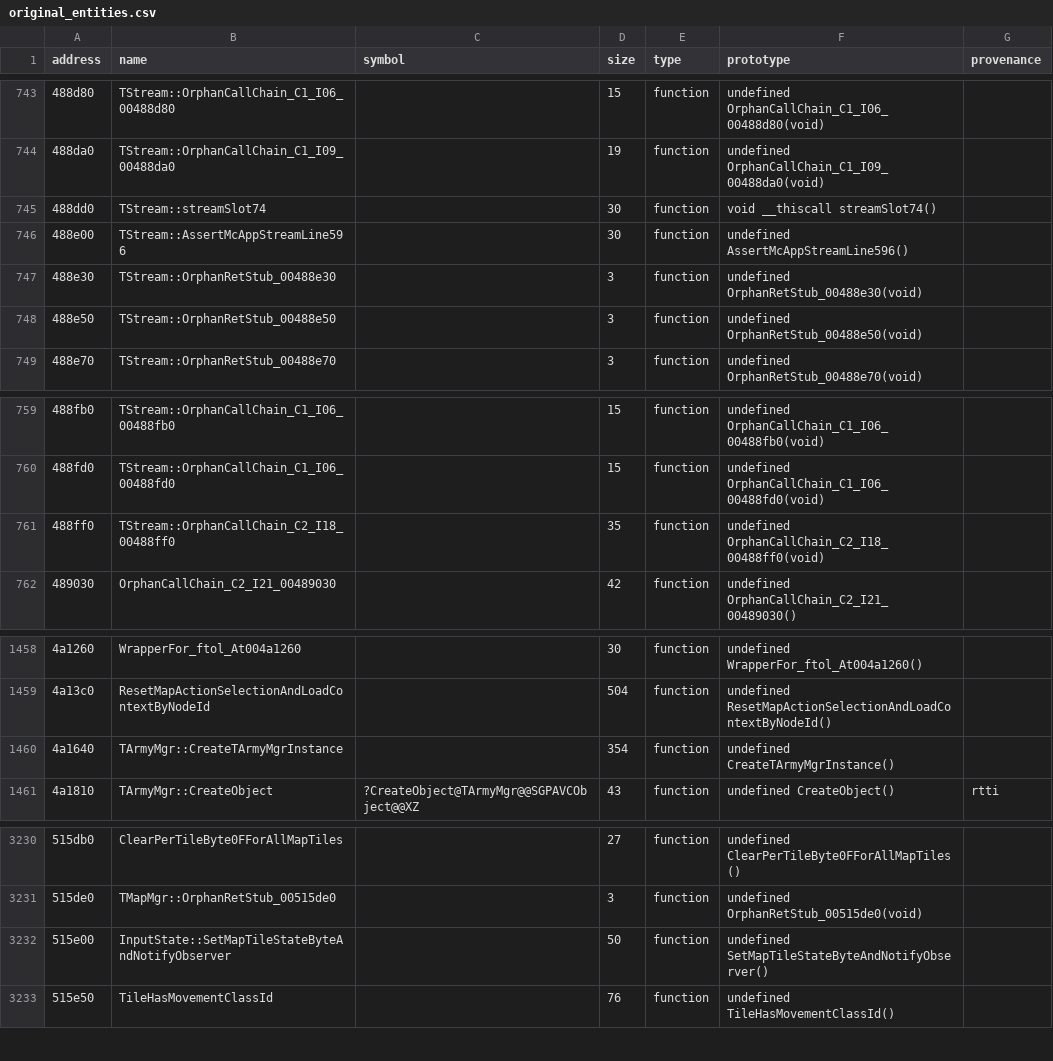
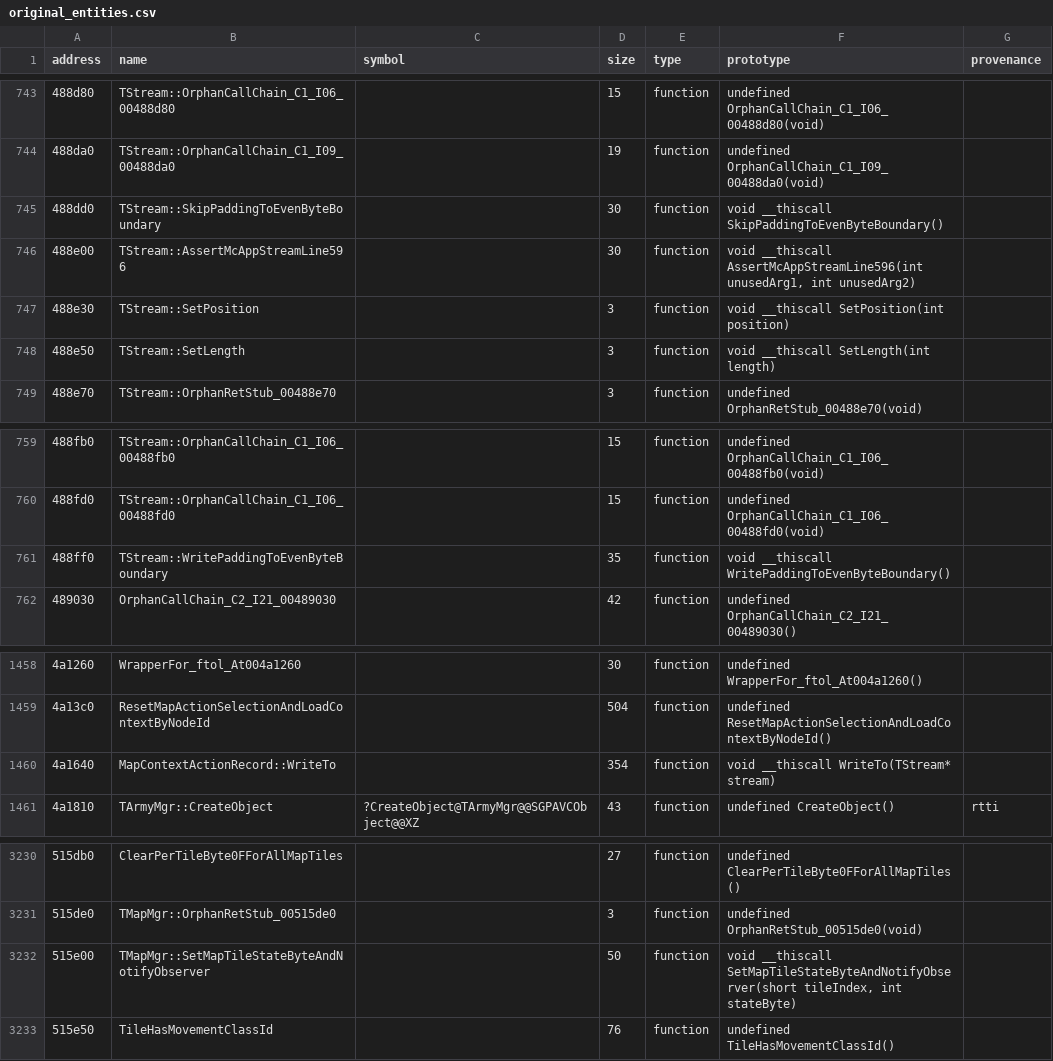
Before and after one commit to agluszak/imperialism-decomp, a CSV file: config/original_entities.csv, drawn as a sheet; only a part is shown, gaps mark what is left out; the diff covers the shown part only.

Commit message:
Port stream and manager persistence batch
Recover 24 stream, zone, help, navy, army, and map-state bodies from listing evidence. Rename the stream position/length/alignment virtual family and correct the owners of 0x4a1640 and 0x515e00.\n\nVerification: just agent-check; just precommit; targeted compare (23 exact, TArmyMgr::WriteTo 84.85%); affected vtables 100%.

```diff
--- a/config/original_entities.csv
+++ b/config/original_entities.csv
@@ -744,6 +744,6 @@ address|name|symbol|size|type|prototype|provenance
 488da0|TStream::OrphanCallChain_C1_I09_00488da0||19|function|undefined OrphanCallChain_C1_I09_00488da0(void)|
-488dd0|TStream::streamSlot74||30|function|void __thiscall streamSlot74()|
-488e00|TStream::AssertMcAppStreamLine596||30|function|undefined AssertMcAppStreamLine596()|
-488e30|TStream::OrphanRetStub_00488e30||3|function|undefined OrphanRetStub_00488e30(void)|
-488e50|TStream::OrphanRetStub_00488e50||3|function|undefined OrphanRetStub_00488e50(void)|
+488dd0|TStream::SkipPaddingToEvenByteBoundary||30|function|void __thiscall SkipPaddingToEvenByteBoundary()|
+488e00|TStream::AssertMcAppStreamLine596||30|function|void __thiscall AssertMcAppStreamLine596(int unusedArg1, int unusedArg2)|
+488e30|TStream::SetPosition||3|function|void __thiscall SetPosition(int position)|
+488e50|TStream::SetLength||3|function|void __thiscall SetLength(int length)|
 488e70|TStream::OrphanRetStub_00488e70||3|function|undefined OrphanRetStub_00488e70(void)|
@@ -760,3 +760,3 @@ address|name|symbol|size|type|prototype|provenance
 488fd0|TStream::OrphanCallChain_C1_I06_00488fd0||15|function|undefined OrphanCallChain_C1_I06_00488fd0(void)|
-488ff0|TStream::OrphanCallChain_C2_I18_00488ff0||35|function|undefined OrphanCallChain_C2_I18_00488ff0(void)|
+488ff0|TStream::WritePaddingToEvenByteBoundary||35|function|void __thiscall WritePaddingToEvenByteBoundary()|
 489030|OrphanCallChain_C2_I21_00489030||42|function|undefined OrphanCallChain_C2_I21_00489030()|
@@ -1459,3 +1459,3 @@ address|name|symbol|size|type|prototype|provenance
 4a13c0|ResetMapActionSelectionAndLoadContextByNodeId||504|function|undefined ResetMapActionSelectionAndLoadContextByNodeId()|
-4a1640|TArmyMgr::CreateTArmyMgrInstance||354|function|undefined CreateTArmyMgrInstance()|
+4a1640|MapContextActionRecord::WriteTo||354|function|void __thiscall WriteTo(TStream* stream)|
 4a1810|TArmyMgr::CreateObject|?CreateObject@TArmyMgr@@SGPAVCObject@@XZ|43|function|undefined CreateObject()|rtti
@@ -3231,3 +3231,3 @@ address|name|symbol|size|type|prototype|provenance
 515de0|TMapMgr::OrphanRetStub_00515de0||3|function|undefined OrphanRetStub_00515de0(void)|
-515e00|InputState::SetMapTileStateByteAndNotifyObserver||50|function|undefined SetMapTileStateByteAndNotifyObserver()|
+515e00|TMapMgr::SetMapTileStateByteAndNotifyObserver||50|function|void __thiscall SetMapTileStateByteAndNotifyObserver(short tileIndex, int stateByte)|
 515e50|TileHasMovementClassId||76|function|undefined TileHasMovementClassId()|
```
Also changed, not shown: 31 edited cells elsewhere in this file, 24 other files.
